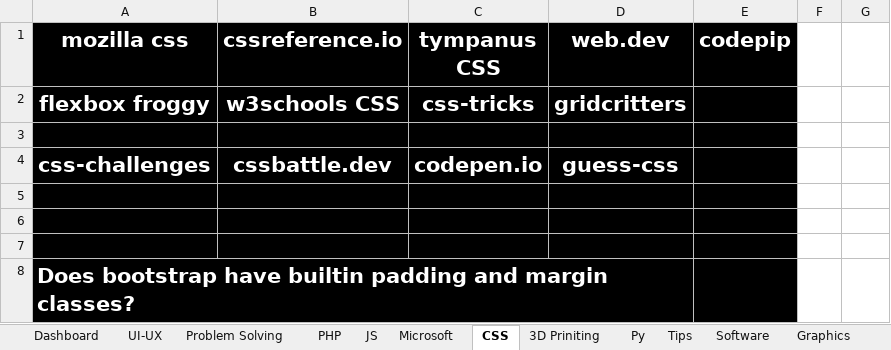
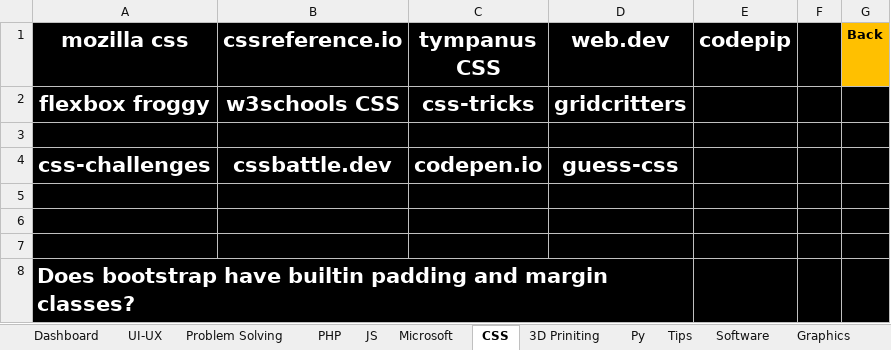
Before and after one commit to ibrahimahmed1998/QuickAccessv2, an Excel workbook: HTML/P1 Excel.xlsx, sheet CSS, drawn as a sheet; values as stored, in another font and other column widths than the file's, no borders; the diff names each change by its address in the sheet, - before the commit and + after, or states it on an @@ line.

```diff
--- a/HTML/P1 Excel.xlsx (sheet CSS)
+++ b/HTML/P1 Excel.xlsx (sheet CSS)
-F1 fill: none
+F1 fill: #000000
-G1: (empty)
+G1: Back
-G1 fill: none
+G1 fill: #FFC000
-F2:G8 fill: none
+F2:G8 fill: #000000
```
Also changed, not shown: sheet JS, 31 other files.
